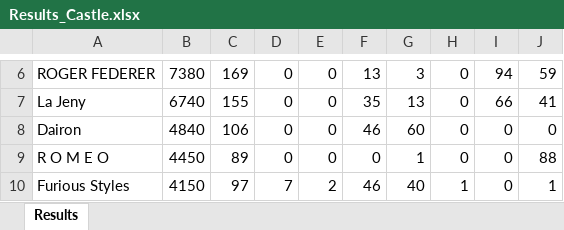
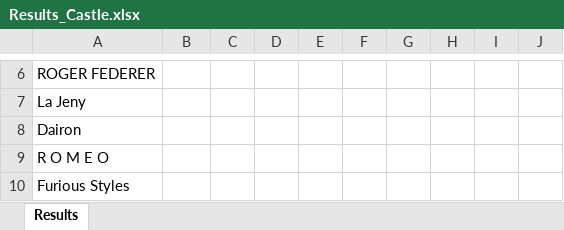
Before and after one commit to abdulraoufsuliman-ctrl/Chest_Tracker, an Excel workbook: Results_Castle.xlsx, sheet Results, drawn as a sheet; only a part is shown, gaps mark what is left out; values as stored, in another font and other column widths than the file's, no borders; conditional formats not drawn; the diff covers the shown part only; the diff names each change by its address in the sheet, - before the commit and + after, or states it on an @@ line.

```diff
--- a/Results_Castle.xlsx (sheet Results)
+++ b/Results_Castle.xlsx (sheet Results)
-B6: 7380
+B6: (empty)
-C6: 169
+C6: (empty)
-D6:D9: 0
+D6:D9: (empty)
-E6:E9: 0
+E6:E9: (empty)
-F6: 13
+F6: (empty)
-G6: 3
+G6: (empty)
-H6:H9: 0
+H6:H9: (empty)
-I6: 94
+I6: (empty)
-J6: 59
+J6: (empty)
-B7: 6740
+B7: (empty)
-C7: 155
+C7: (empty)
-F7: 35
+F7: (empty)
-G7: 13
+G7: (empty)
-I7: 66
+I7: (empty)
-J7: 41
+J7: (empty)
-B8: 4840
+B8: (empty)
-C8: 106
+C8: (empty)
-F8: 46
+F8: (empty)
-G8: 60
+G8: (empty)
-I8:I10: 0
+I8:I10: (empty)
-J8: 0
+J8: (empty)
-B9: 4450
+B9: (empty)
-C9: 89
+C9: (empty)
-F9: 0
+F9: (empty)
-G9: 1
+G9: (empty)
-J9: 88
+J9: (empty)
-B10: 4150
+B10: (empty)
-C10: 97
+C10: (empty)
-D10: 7
+D10: (empty)
-E10: 2
+E10: (empty)
-F10: 46
+F10: (empty)
-G10: 40
+G10: (empty)
-H10: 1
+H10: (empty)
-J10: 1
+J10: (empty)
```
Also changed, not shown: 846 edited cells elsewhere in this sheet.
